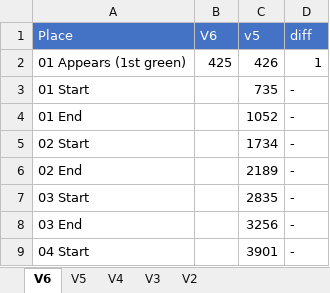
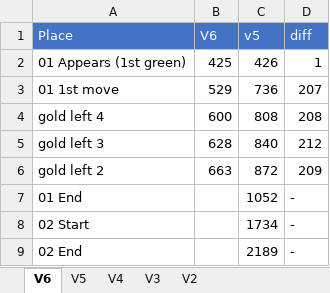
Before and after one commit to adelikat/tas, an Excel workbook: LodeRunner/compare.xlsx, sheet V6, drawn as a sheet; only a part is shown; the shorter side is filled out with more unchanged rows; values as stored, in another font and other column widths than the file's, no borders; removed rows and columns are numbered as before the commit, all else as after; the diff names each change by its address in the sheet, - before the commit and + after, or states it on an @@ line.

Commit message:
lode runner - level 1 done, 196 frames saved

```diff
--- a/LodeRunner/compare.xlsx (sheet V6)
+++ b/LodeRunner/compare.xlsx (sheet V6)
-row 3: 01 Start |  | 735 | -
+row 3: 01 1st move | 529 | 736 | 207
+row 4: gold left 4 | 600 | 808 | 208
+row 5: gold left 3 | 628 | 840 | 212
+row 6: gold left 2 | 663 | 872 | 209
```
Also changed, not shown: 1 other file.
